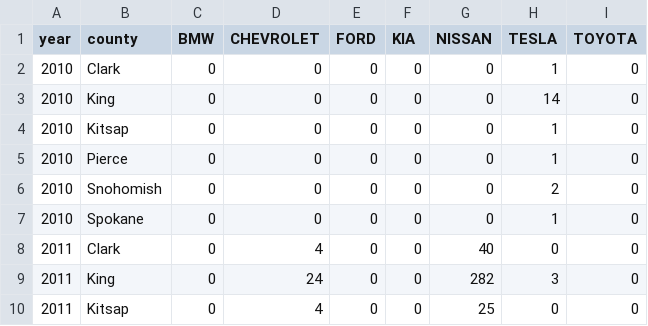
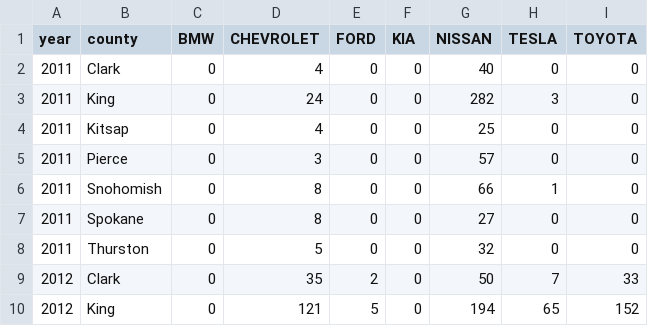
Before and after one commit to KilluJ/KilluJ.github.io, a CSV file: Data/c3.csv, drawn as a sheet; only a part is shown; the shorter side is filled out with more unchanged rows.

Commit message:
Update c3.csv

```diff
--- a/Data/c3.csv
+++ b/Data/c3.csv
@@ -1,8 +1,2 @@
 year,county,BMW,CHEVROLET,FORD,KIA,NISSAN,TESLA,TOYOTA
-2010,Clark,0,0,0,0,0,1,0
-2010,King,0,0,0,0,0,14,0
-2010,Kitsap,0,0,0,0,0,1,0
-2010,Pierce,0,0,0,0,0,1,0
-2010,Snohomish,0,0,0,0,0,2,0
-2010,Spokane,0,0,0,0,0,1,0
 2011,Clark,0,4,0,0,40,0,0
```
